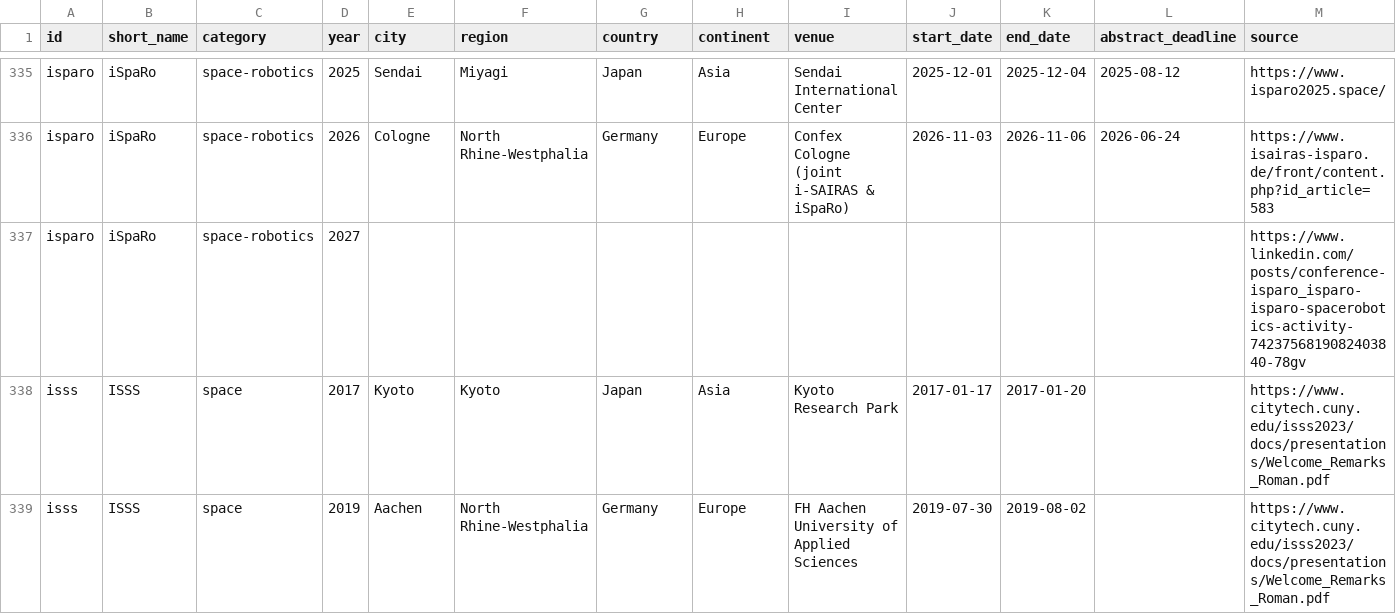
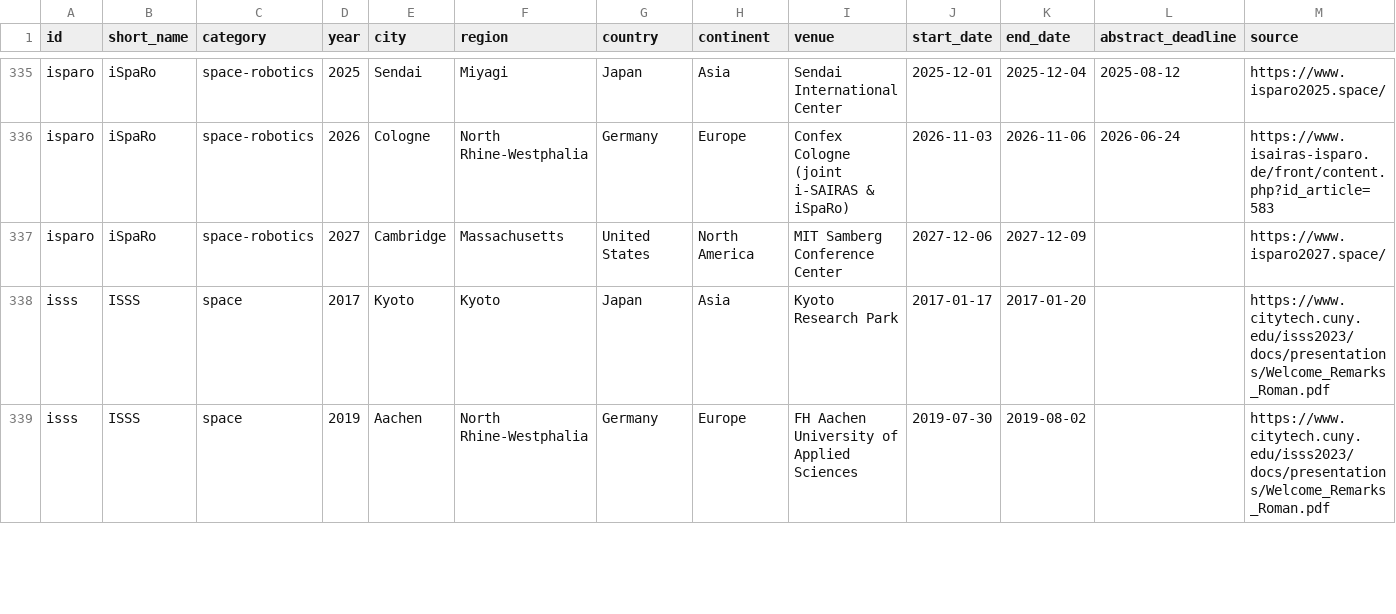
Before and after one commit to kijang-IK/space-robotics-conferences, a CSV file: data/editions.csv, drawn as a sheet; only a part is shown, gaps mark what is left out.

```diff
--- a/data/editions.csv
+++ b/data/editions.csv
@@ -336,3 +336,3 @@ isparo,iSpaRo,space-robotics,2025,Sendai,Miyagi,Japan,Asia,Sendai International
 isparo,iSpaRo,space-robotics,2026,Cologne,North Rhine-Westphalia,Germany,Europe,Confex Cologne (joint i-SAIRAS & iSpaRo),2026-11-03,2026-11-06,2026-06-24,https://www.isairas-isparo.de/front/content.php?id_article=583
-isparo,iSpaRo,space-robotics,2027,,,,,,,,,https://www.linkedin.com/posts/conference-isparo_isparo-isparo-spacerobotics-activity-7423756819082403840-78gv
+isparo,iSpaRo,space-robotics,2027,Cambridge,Massachusetts,United States,North America,MIT Samberg Conference Center,2027-12-06,2027-12-09,,https://www.isparo2027.space/
 isss,ISSS,space,2017,Kyoto,Kyoto,Japan,Asia,Kyoto Research Park,2017-01-17,2017-01-20,,https://www.citytech.cuny.edu/isss2023/docs/presentations/Welcome_Remarks_Roman.pdf
```
Also changed, not shown: data/upcoming.csv, 3 other files.
